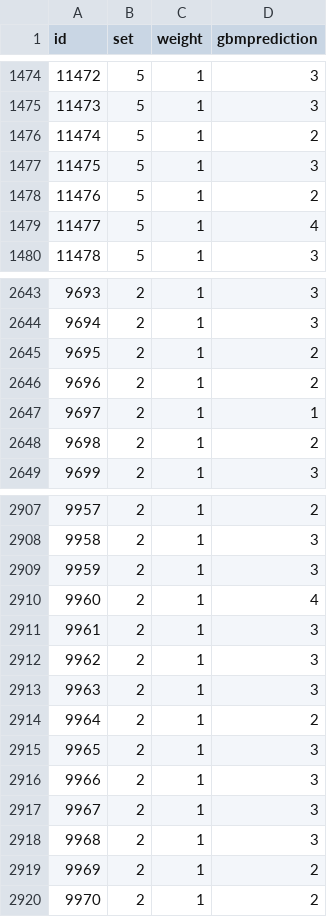
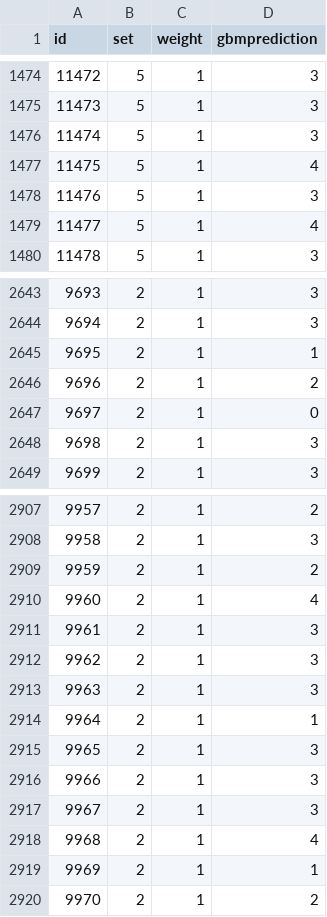
Before and after one commit to chmullig/datascience-aes, a CSV file: testing_predicted_gbm.csv, drawn as a sheet; only a part is shown, gaps mark what is left out; the diff covers the shown part only.

```diff
--- a/testing_predicted_gbm.csv
+++ b/testing_predicted_gbm.csv
@@ -1475,5 +1475,5 @@
 11473,5,1,3
-11474,5,1,2
-11475,5,1,3
-11476,5,1,2
+11474,5,1,3
+11475,5,1,4
+11476,5,1,3
 11477,5,1,4
@@ -2644,6 +2644,6 @@
 9694,2,1,3
-9695,2,1,2
+9695,2,1,1
 9696,2,1,2
-9697,2,1,1
-9698,2,1,2
+9697,2,1,0
+9698,2,1,3
 9699,2,1,3
@@ -2908,3 +2908,3 @@
 9958,2,1,3
-9959,2,1,3
+9959,2,1,2
 9960,2,1,4
@@ -2913,3 +2913,3 @@
 9963,2,1,3
-9964,2,1,2
+9964,2,1,1
 9965,2,1,3
@@ -2917,4 +2917,4 @@
 9967,2,1,3
-9968,2,1,3
-9969,2,1,2
+9968,2,1,4
+9969,2,1,1
 9970,2,1,2
```
Also changed, not shown: 94 edited cells elsewhere in this file, 4 other files.
